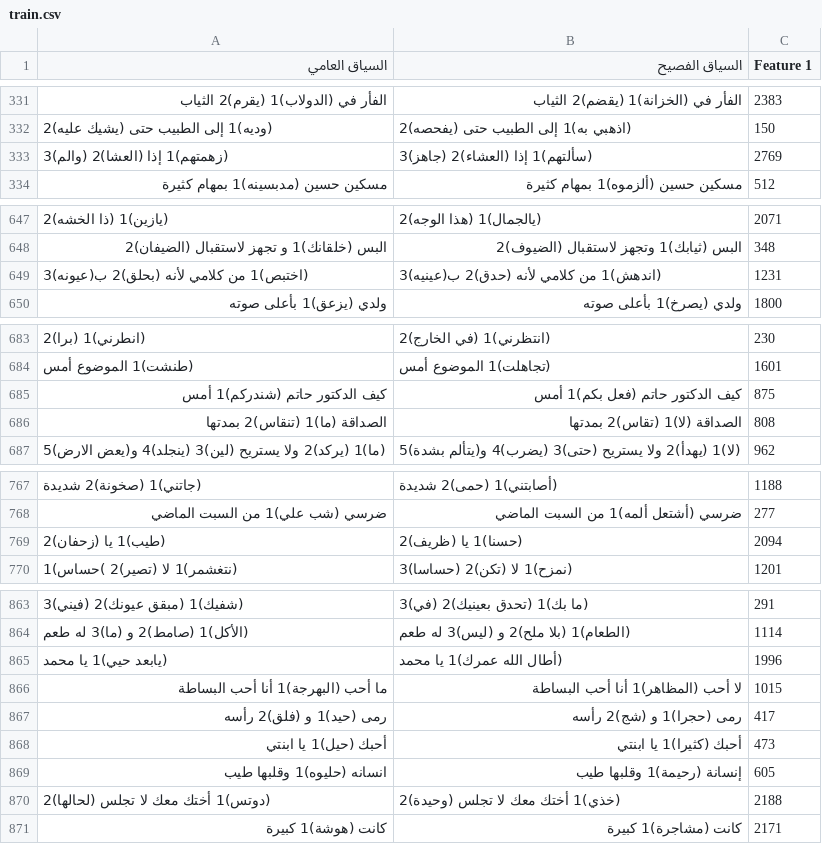
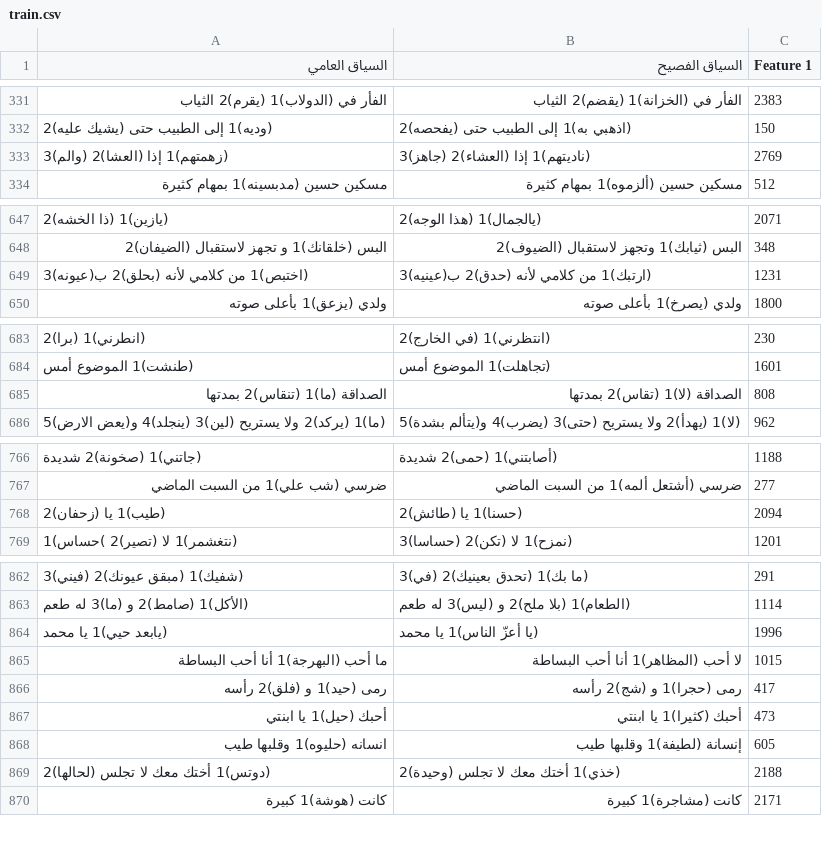
Before and after one commit to saraabduallh-1/arabic-dialect-to-msa, a CSV file: data/sentences_v2/train.csv, drawn as a sheet; only a part is shown, gaps mark what is left out; the diff covers the shown part only.

```diff
--- a/data/sentences_v2/train.csv
+++ b/data/sentences_v2/train.csv
@@ -332,3 +332,3 @@
 (وديه)1 إلى الطبيب حتى (يشيك عليه)2,(اذهبي به)1 إلى الطبيب حتى (يفحصه)2,150
-(زهمتهم)1 إذا (العشا)2 (والم)3,(سألتهم)1 إذا (العشاء)2 (جاهز)3,2769
+(زهمتهم)1 إذا (العشا)2 (والم)3,(ناديتهم)1 إذا (العشاء)2 (جاهز)3,2769
 مسكين حسين (مدبسينه)1 بمهام كثيرة,مسكين حسين (ألزموه)1 بمهام كثيرة,512
@@ -648,3 +648,3 @@
 البس (خلقانك)1 و تجهز لاستقبال (الضيفان)2,البس (ثيابك)1 وتجهز لاستقبال (الضيوف)2,348
-(اختبص)1 من كلامي لأنه (بحلق)2 ب(عيونه)3,(اندهش)1 من كلامي لأنه (حدق)2 ب(عينيه)3,1231
+(اختبص)1 من كلامي لأنه (بحلق)2 ب(عيونه)3,(ارتبك)1 من كلامي لأنه (حدق)2 ب(عينيه)3,1231
 ولدي (يزعق)1 بأعلى صوته,ولدي (يصرخ)1 بأعلى صوته,1800
@@ -684,3 +684,2 @@
 (طنشت)1 الموضوع أمس,(تجاهلت)1 الموضوع أمس,1601
-كيف الدكتور حاتم (شندركم)1 أمس,كيف الدكتور حاتم (فعل بكم)1 أمس,875
 الصداقة (ما)1 (تنقاس)2 بمدتها,الصداقة (لا)1 (تقاس)2 بمدتها,808
@@ -768,3 +767,3 @@
 ضرسي (شب علي)1 من السبت الماضي,ضرسي (أشتعل ألمه)1 من السبت الماضي,277
-(طيب)1 يا (زحفان)2,(حسنا)1 يا (ظريف)2,2094
+(طيب)1 يا (زحفان)2,(حسنا)1 يا (طائش)2,2094
 (نتغشمر)1 لا (تصير)2 )حساس)1,(نمزح)1 لا (تكن)2 (حساسا)3,1201
@@ -864,3 +863,3 @@
 (الأكل)1 (صامط)2 و (ما)3 له طعم,(الطعام)1 (بلا ملح)2 و (ليس)3 له طعم,1114
-(يابعد حيي)1 يا محمد,(أطال الله عمرك)1 يا محمد,1996
+(يابعد حيي)1 يا محمد,(يا أعزّ الناس)1 يا محمد,1996
 ما أحب (البهرجة)1 أنا أحب البساطة,لا أحب (المظاهر)1 أنا أحب البساطة,1015
@@ -868,3 +867,3 @@
 أحبك (حيل)1 يا ابنتي,أحبك (كثيرا)1 يا ابنتي,473
-انسانه (حليوه)1 وقلبها طيب,إنسانة (رحيمة)1 وقلبها طيب,605
+انسانه (حليوه)1 وقلبها طيب,إنسانة (لطيفة)1 وقلبها طيب,605
 (دوتس)1 أختك معك لا تجلس (لحالها)2,(خذي)1 أختك معك لا تجلس (وحيدة)2,2188
```
Also changed, not shown: 5 edited cells elsewhere in this file, 1 other file.
